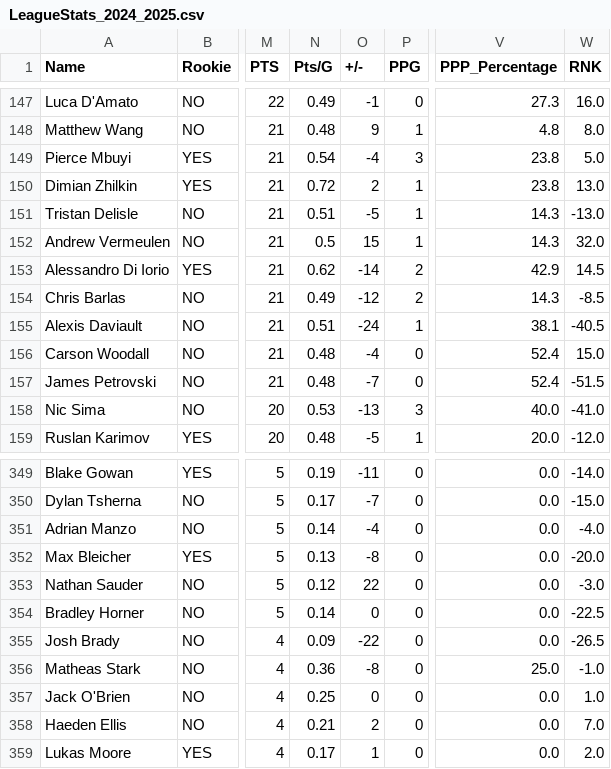
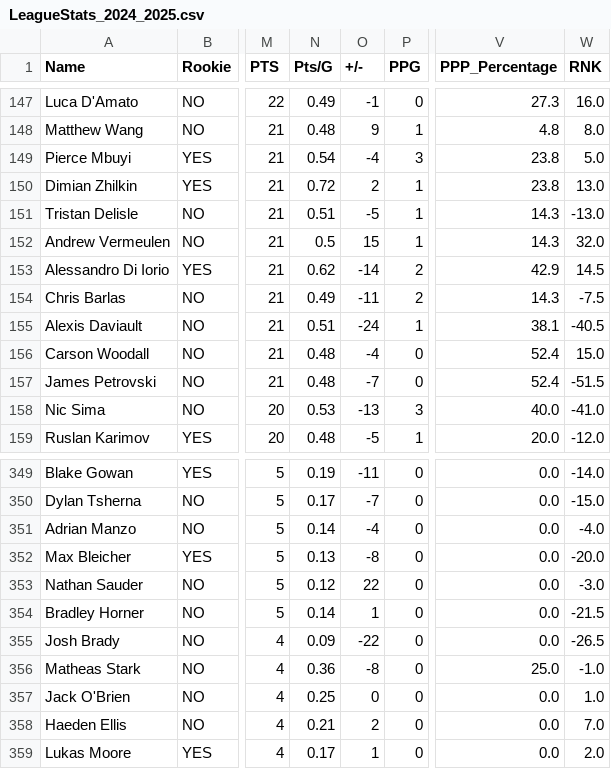
Before and after one commit to NoahCornish/OHL_python, a CSV file: OHL_STATS/LeagueStats_2024_2025.csv, drawn as a sheet; only a part is shown, gaps mark what is left out; the diff covers the shown part only; the diff names each change by its address in the sheet, - before the commit and + after, or states it on an @@ line.

```diff
--- a/OHL_STATS/LeagueStats_2024_2025.csv
+++ b/OHL_STATS/LeagueStats_2024_2025.csv
-O154 (+/-): -12
+O154 (+/-): -11
-W154 (RNK): -8.5
+W154 (RNK): -7.5
-O354 (+/-): 0
+O354 (+/-): 1
-W354 (RNK): -22.5
+W354 (RNK): -21.5
```
Also changed, not shown: 2 added rows, 2 removed rows and 2 edited cells elsewhere in this file.
